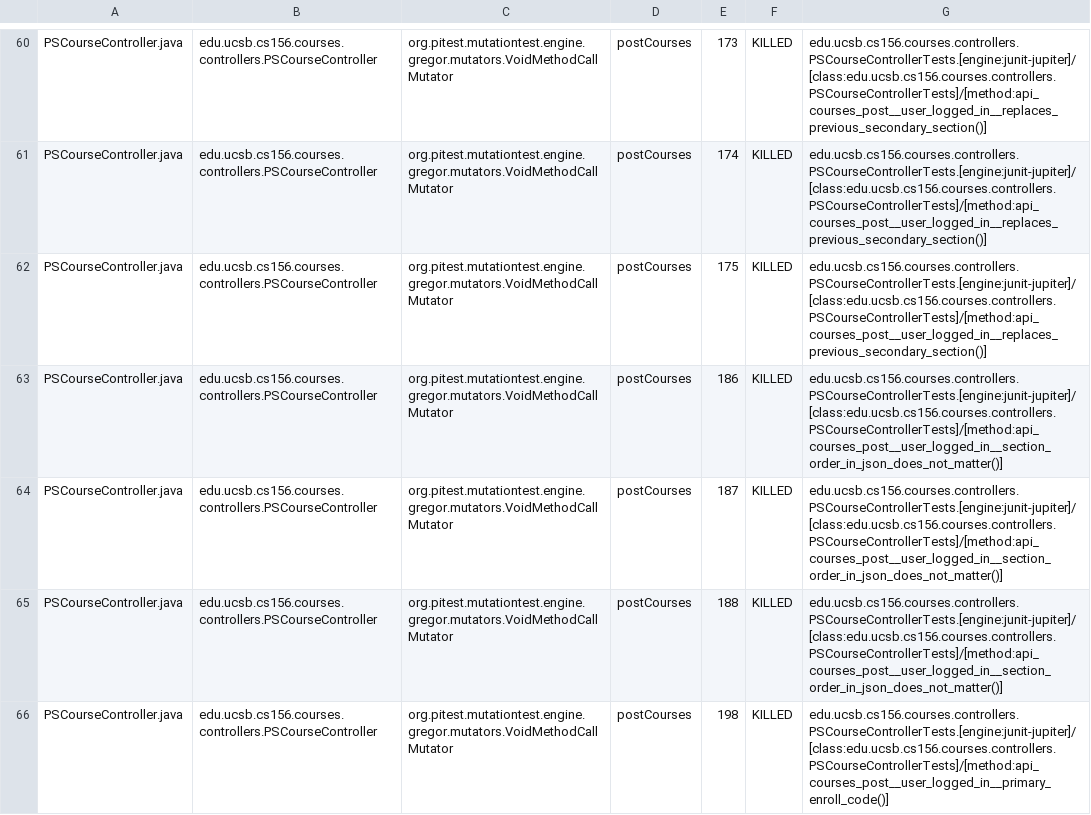
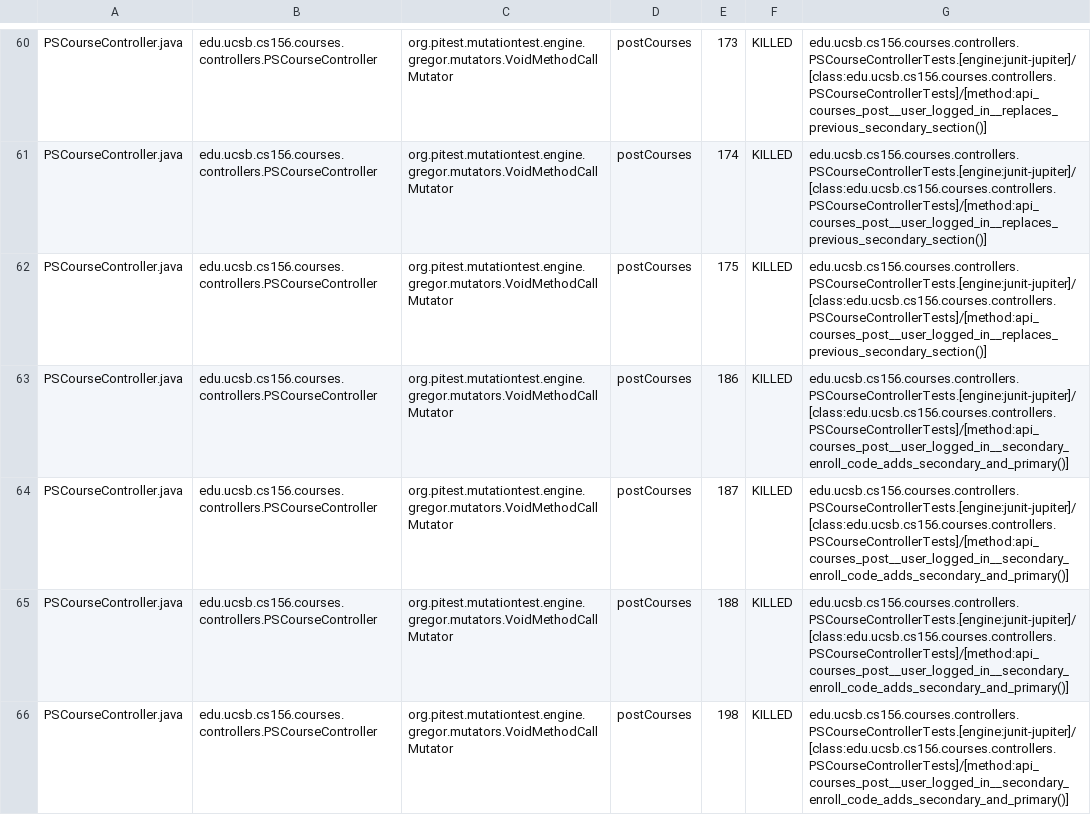
Before and after one commit to ucsb-cs156-f25/proj-courses-f25-01, a CSV file: prs/33/pitest/mutations.csv, drawn as a sheet; only a part is shown, gaps mark what is left out; the diff covers the shown part only.

Commit message:
Deploying to gh-pages from @ ucsb-cs156-f25/proj-courses-f25-01@25b1867f26467e2a7066ed98a8eda2d51a54639e 🚀

```diff
--- a/prs/33/pitest/mutations.csv
+++ b/prs/33/pitest/mutations.csv
@@ -62,5 +62,5 @@ PSCourseController.java,edu.ucsb.cs156.courses.controllers.PSCourseController,or
 PSCourseController.java,edu.ucsb.cs156.courses.controllers.PSCourseController,org.pitest.mutationtest.engine.gregor.mutators.VoidMethodCallMutator,postCourses,175,KILLED,edu.ucsb.cs156.courses.controllers.PSCourseControllerTests.[engine:junit-jupiter]/[class:edu.ucsb.cs156.courses.controllers.PSCourseControllerTests]/[method:api_courses_post__user_logged_in__replaces_previous_secondary_section()]
-PSCourseController.java,edu.ucsb.cs156.courses.controllers.PSCourseController,org.pitest.mutationtest.engine.gregor.mutators.VoidMethodCallMutator,postCourses,186,KILLED,edu.ucsb.cs156.courses.controllers.PSCourseControllerTests.[engine:junit-jupiter]/[class:edu.ucsb.cs156.courses.controllers.PSCourseControllerTests]/[method:api_courses_post__user_logged_in__section_order_in_json_does_not_matter()]
-PSCourseController.java,edu.ucsb.cs156.courses.controllers.PSCourseController,org.pitest.mutationtest.engine.gregor.mutators.VoidMethodCallMutator,postCourses,187,KILLED,edu.ucsb.cs156.courses.controllers.PSCourseControllerTests.[engine:junit-jupiter]/[class:edu.ucsb.cs156.courses.controllers.PSCourseControllerTests]/[method:api_courses_post__user_logged_in__section_order_in_json_does_not_matter()]
-PSCourseController.java,edu.ucsb.cs156.courses.controllers.PSCourseController,org.pitest.mutationtest.engine.gregor.mutators.VoidMethodCallMutator,postCourses,188,KILLED,edu.ucsb.cs156.courses.controllers.PSCourseControllerTests.[engine:junit-jupiter]/[class:edu.ucsb.cs156.courses.controllers.PSCourseControllerTests]/[method:api_courses_post__user_logged_in__section_order_in_json_does_not_matter()]
-PSCourseController.java,edu.ucsb.cs156.courses.controllers.PSCourseController,org.pitest.mutationtest.engine.gregor.mutators.VoidMethodCallMutator,postCourses,198,KILLED,edu.ucsb.cs156.courses.controllers.PSCourseControllerTests.[engine:junit-jupiter]/[class:edu.ucsb.cs156.courses.controllers.PSCourseControllerTests]/[method:api_courses_post__user_logged_in__primary_enroll_code()]
+PSCourseController.java,edu.ucsb.cs156.courses.controllers.PSCourseController,org.pitest.mutationtest.engine.gregor.mutators.VoidMethodCallMutator,postCourses,186,KILLED,edu.ucsb.cs156.courses.controllers.PSCourseControllerTests.[engine:junit-jupiter]/[class:edu.ucsb.cs156.courses.controllers.PSCourseControllerTests]/[method:api_courses_post__user_logged_in__secondary_enroll_code_adds_secondary_and_primary()]
+PSCourseController.java,edu.ucsb.cs156.courses.controllers.PSCourseController,org.pitest.mutationtest.engine.gregor.mutators.VoidMethodCallMutator,postCourses,187,KILLED,edu.ucsb.cs156.courses.controllers.PSCourseControllerTests.[engine:junit-jupiter]/[class:edu.ucsb.cs156.courses.controllers.PSCourseControllerTests]/[method:api_courses_post__user_logged_in__secondary_enroll_code_adds_secondary_and_primary()]
+PSCourseController.java,edu.ucsb.cs156.courses.controllers.PSCourseController,org.pitest.mutationtest.engine.gregor.mutators.VoidMethodCallMutator,postCourses,188,KILLED,edu.ucsb.cs156.courses.controllers.PSCourseControllerTests.[engine:junit-jupiter]/[class:edu.ucsb.cs156.courses.controllers.PSCourseControllerTests]/[method:api_courses_post__user_logged_in__secondary_enroll_code_adds_secondary_and_primary()]
+PSCourseController.java,edu.ucsb.cs156.courses.controllers.PSCourseController,org.pitest.mutationtest.engine.gregor.mutators.VoidMethodCallMutator,postCourses,198,KILLED,edu.ucsb.cs156.courses.controllers.PSCourseControllerTests.[engine:junit-jupiter]/[class:edu.ucsb.cs156.courses.controllers.PSCourseControllerTests]/[method:api_courses_post__user_logged_in__secondary_enroll_code_adds_secondary_and_primary()]
```
Also changed, not shown: 50 edited cells elsewhere in this file, 52 other files.
